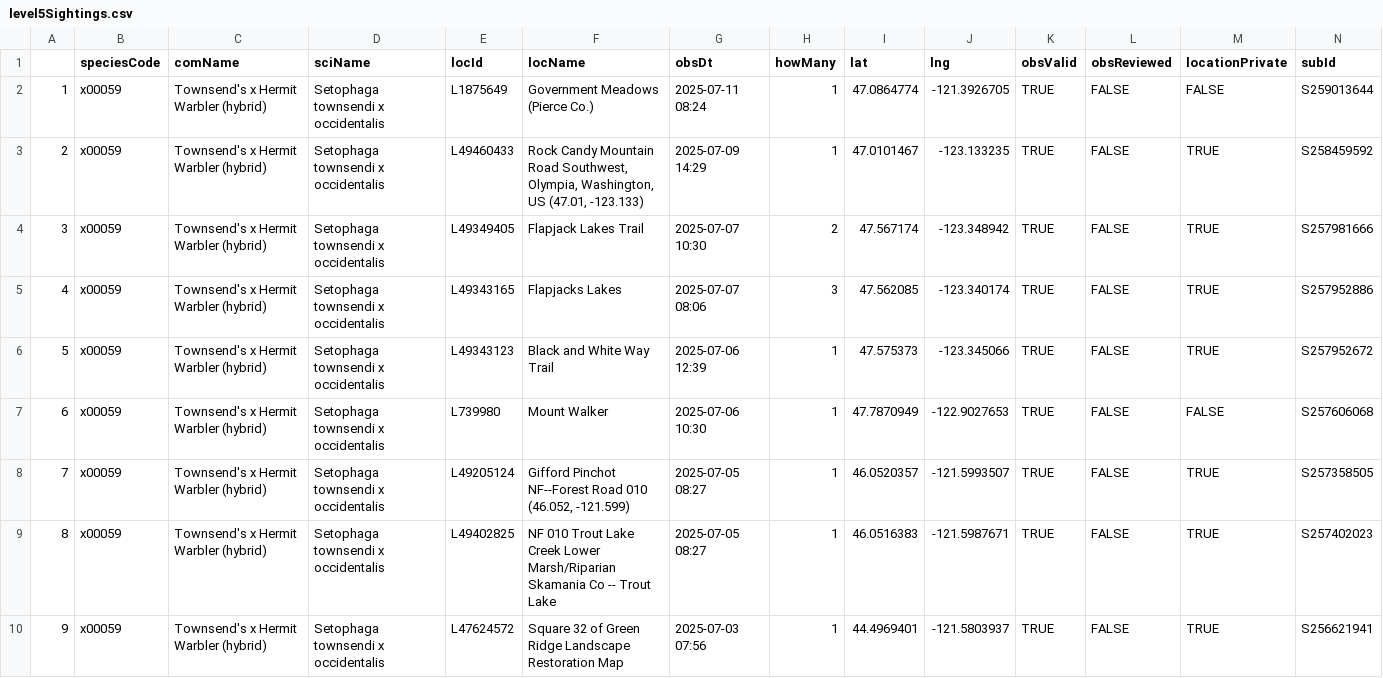
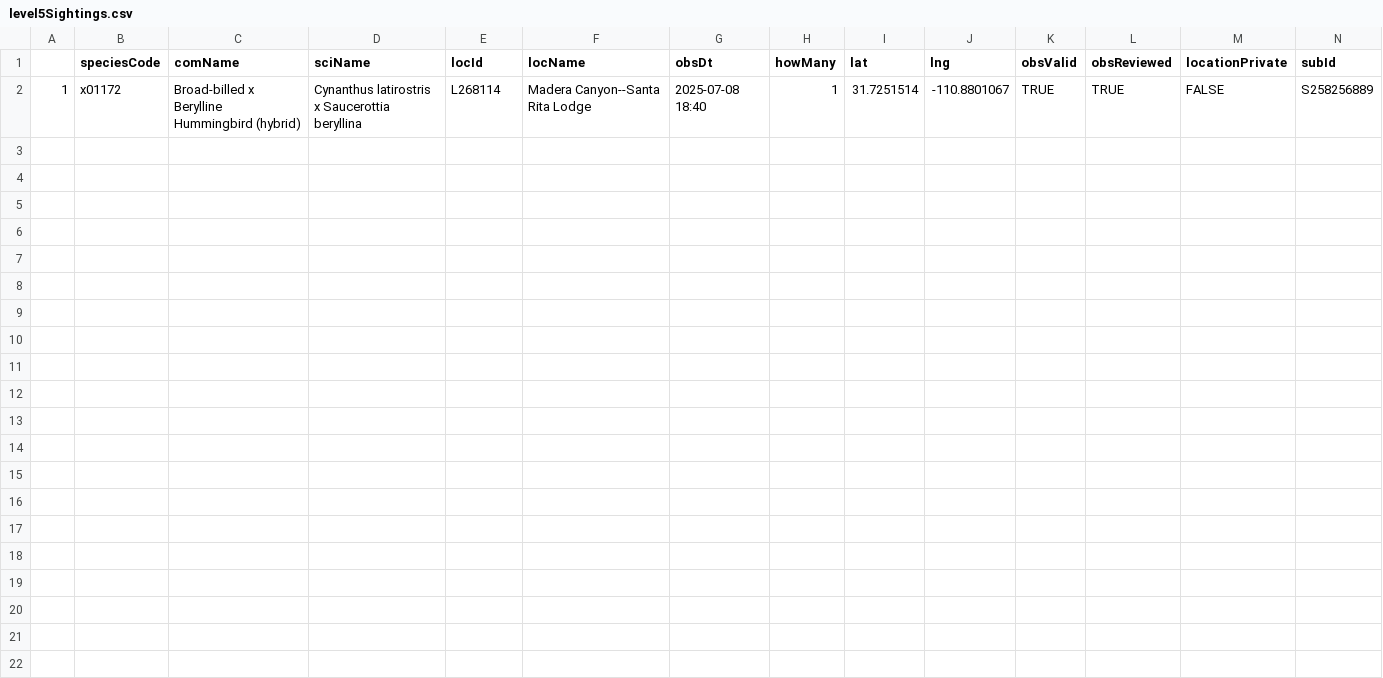
Before and after one commit to jsm425/BirdNerd, a CSV file: BirdSightingLists/level5Sightings.csv, drawn as a sheet.

```diff
--- a/BirdSightingLists/level5Sightings.csv
+++ b/BirdSightingLists/level5Sightings.csv
@@ -1,10 +1,2 @@
 "","speciesCode","comName","sciName","locId","locName","obsDt","howMany","lat","lng","obsValid","obsReviewed","locationPrivate","subId"
-"1","x00059","Townsend's x Hermit Warbler (hybrid)","Setophaga townsendi x occidentalis","L1875649","Government Meadows (Pierce Co.)","2025-07-11 08:24",1,47.0864774,-121.3926705,TRUE,FALSE,FALSE,"S259013644"
-"2","x00059","Townsend's x Hermit Warbler (hybrid)","Setophaga townsendi x occidentalis","L49460433","Rock Candy Mountain Road Southwest, Olympia, Washington, US (47.01, -123.133)","2025-07-09 14:29",1,47.0101467,-123.133235,TRUE,FALSE,TRUE,"S258459592"
-"3","x00059","Townsend's x Hermit Warbler (hybrid)","Setophaga townsendi x occidentalis","L49349405","Flapjack Lakes Trail","2025-07-07 10:30",2,47.567174,-123.348942,TRUE,FALSE,TRUE,"S257981666"
-"4","x00059","Townsend's x Hermit Warbler (hybrid)","Setophaga townsendi x occidentalis","L49343165","Flapjacks Lakes","2025-07-07 08:06",3,47.562085,-123.340174,TRUE,FALSE,TRUE,"S257952886"
-"5","x00059","Townsend's x Hermit Warbler (hybrid)","Setophaga townsendi x occidentalis","L49343123","Black and White Way Trail","2025-07-06 12:39",1,47.575373,-123.345066,TRUE,FALSE,TRUE,"S257952672"
-"6","x00059","Townsend's x Hermit Warbler (hybrid)","Setophaga townsendi x occidentalis","L739980","Mount Walker","2025-07-06 10:30",1,47.7870949,-122.9027653,TRUE,FALSE,FALSE,"S257606068"
-"7","x00059","Townsend's x Hermit Warbler (hybrid)","Setophaga townsendi x occidentalis","L49205124","Gifford Pinchot NF--Forest Road 010 (46.052, -121.599)","2025-07-05 08:27",1,46.0520357,-121.5993507,TRUE,FALSE,TRUE,"S257358505"
-"8","x00059","Townsend's x Hermit Warbler (hybrid)","Setophaga townsendi x occidentalis","L49402825","NF 010 Trout Lake Creek Lower Marsh/Riparian Skamania Co -- Trout Lake","2025-07-05 08:27",1,46.0516383,-121.5987671,TRUE,FALSE,TRUE,"S257402023"
-"9","x00059","Townsend's x Hermit Warbler (hybrid)","Setophaga townsendi x occidentalis","L47624572","Square 32 of Green Ridge Landscape Restoration Map","2025-07-03 07:56",1,44.4969401,-121.5803937,TRUE,FALSE,TRUE,"S256621941"
+"1","x01172","Broad-billed x Berylline Hummingbird (hybrid)","Cynanthus latirostris x Saucerottia beryllina","L268114","Madera Canyon--Santa Rita Lodge","2025-07-08 18:40",1,31.7251514,-110.8801067,TRUE,TRUE,FALSE,"S258256889"
```
Also changed, not shown: 4 other files.
